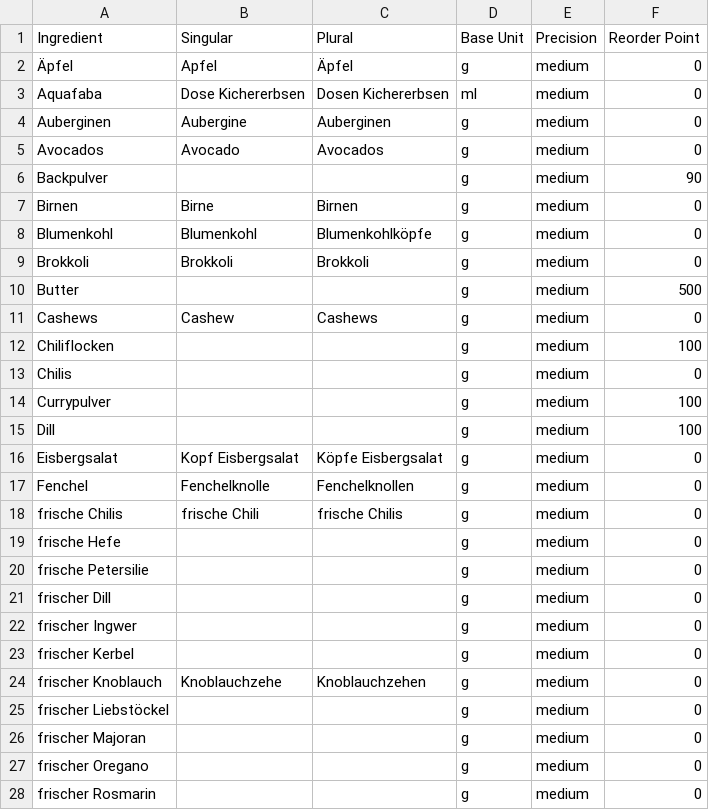
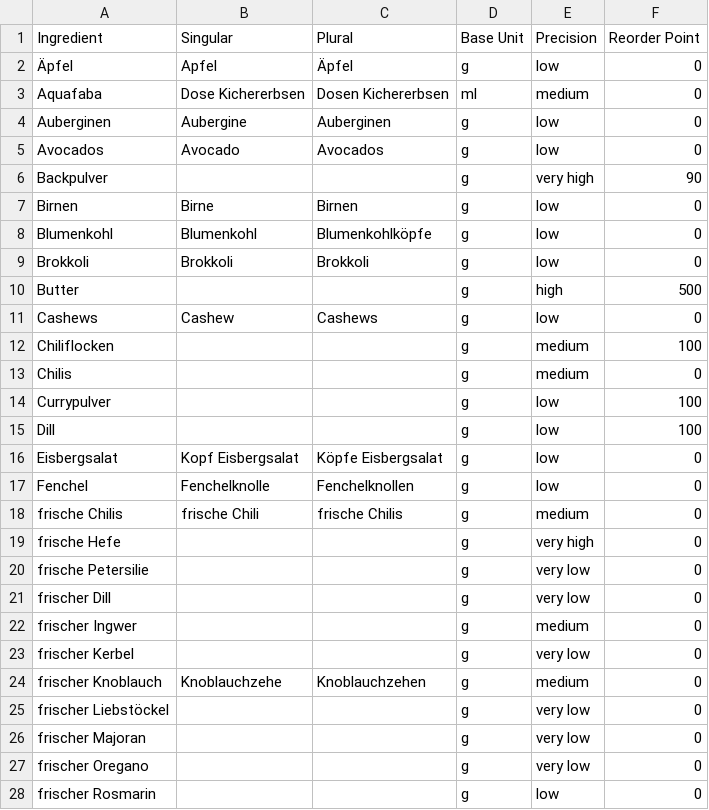
Before and after one commit to BenjaminWegerich/cookbook, a CSV file: docs/ingredients.csv, drawn as a sheet; only a part is shown; the diff covers the shown part only.

Commit message:
feat(ingredients): set cooking-practice precision defaults
Assign defaults from how each ingredient is measured in the kitchen: very high for leaveners, high for weighed baking staples, low for produce, mild spices and package goods, very low for water and soft fresh herbs. Mirror the values into the repository seed and regenerate the additional-unit data.

Also adds the Block unit to the additional-unit master data.

```diff
--- a/docs/ingredients.csv
+++ b/docs/ingredients.csv
@@ -1,28 +1,28 @@
 Ingredient;Singular;Plural;Base Unit;Precision;Reorder Point
-Äpfel;Apfel;Äpfel;g;medium;0
+Äpfel;Apfel;Äpfel;g;low;0
 Aquafaba;Dose Kichererbsen;Dosen Kichererbsen;ml;medium;0
-Auberginen;Aubergine;Auberginen;g;medium;0
-Avocados;Avocado;Avocados;g;medium;0
-Backpulver;;;g;medium;90
-Birnen;Birne;Birnen;g;medium;0
-Blumenkohl;Blumenkohl;Blumenkohlköpfe;g;medium;0
-Brokkoli;Brokkoli;Brokkoli;g;medium;0
-Butter;;;g;medium;500
-Cashews;Cashew;Cashews;g;medium;0
+Auberginen;Aubergine;Auberginen;g;low;0
+Avocados;Avocado;Avocados;g;low;0
+Backpulver;;;g;very high;90
+Birnen;Birne;Birnen;g;low;0
+Blumenkohl;Blumenkohl;Blumenkohlköpfe;g;low;0
+Brokkoli;Brokkoli;Brokkoli;g;low;0
+Butter;;;g;high;500
+Cashews;Cashew;Cashews;g;low;0
 Chiliflocken;;;g;medium;100
 Chilis;;;g;medium;0
-Currypulver;;;g;medium;100
-Dill;;;g;medium;100
-Eisbergsalat;Kopf Eisbergsalat;Köpfe Eisbergsalat;g;medium;0
-Fenchel;Fenchelknolle;Fenchelknollen;g;medium;0
+Currypulver;;;g;low;100
+Dill;;;g;low;100
+Eisbergsalat;Kopf Eisbergsalat;Köpfe Eisbergsalat;g;low;0
+Fenchel;Fenchelknolle;Fenchelknollen;g;low;0
 frische Chilis;frische Chili;frische Chilis;g;medium;0
-frische Hefe;;;g;medium;0
-frische Petersilie;;;g;medium;0
-frischer Dill;;;g;medium;0
+frische Hefe;;;g;very high;0
+frische Petersilie;;;g;very low;0
+frischer Dill;;;g;very low;0
 frischer Ingwer;;;g;medium;0
-frischer Kerbel;;;g;medium;0
+frischer Kerbel;;;g;very low;0
 frischer Knoblauch;Knoblauchzehe;Knoblauchzehen;g;medium;0
-frischer Liebstöckel;;;g;medium;0
-frischer Majoran;;;g;medium;0
-frischer Oregano;;;g;medium;0
-frischer Rosmarin;;;g;medium;0
+frischer Liebstöckel;;;g;very low;0
+frischer Majoran;;;g;very low;0
+frischer Oregano;;;g;very low;0
+frischer Rosmarin;;;g;low;0
```
Also changed, not shown: 76 edited cells elsewhere in this file, docs/additional_units.csv, 3 other files.
